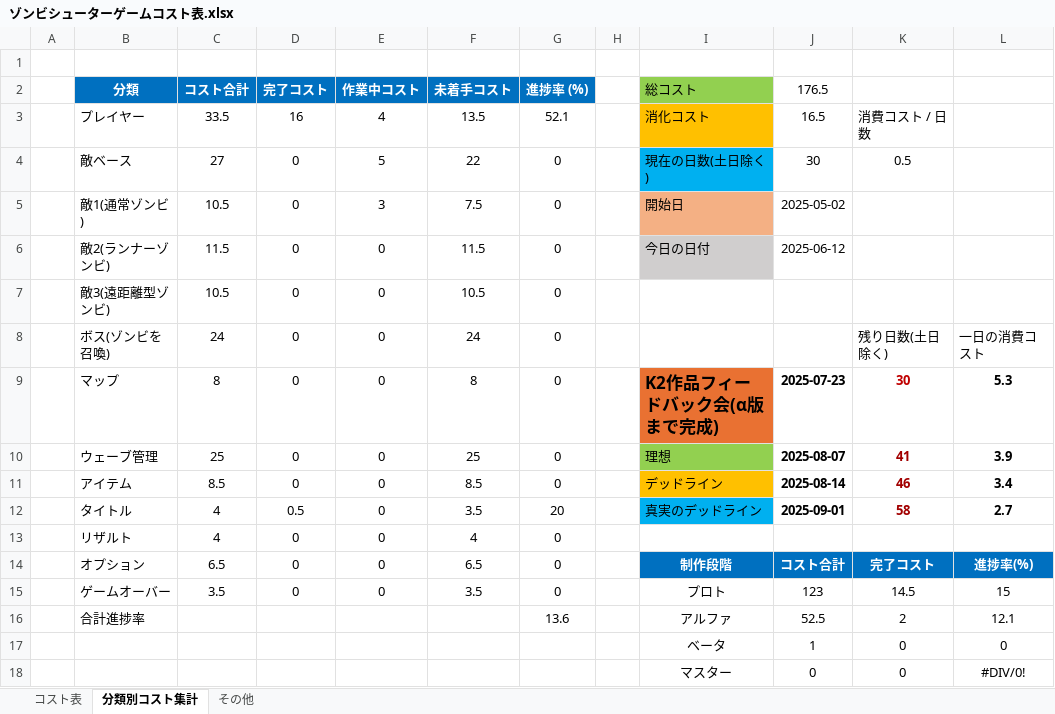
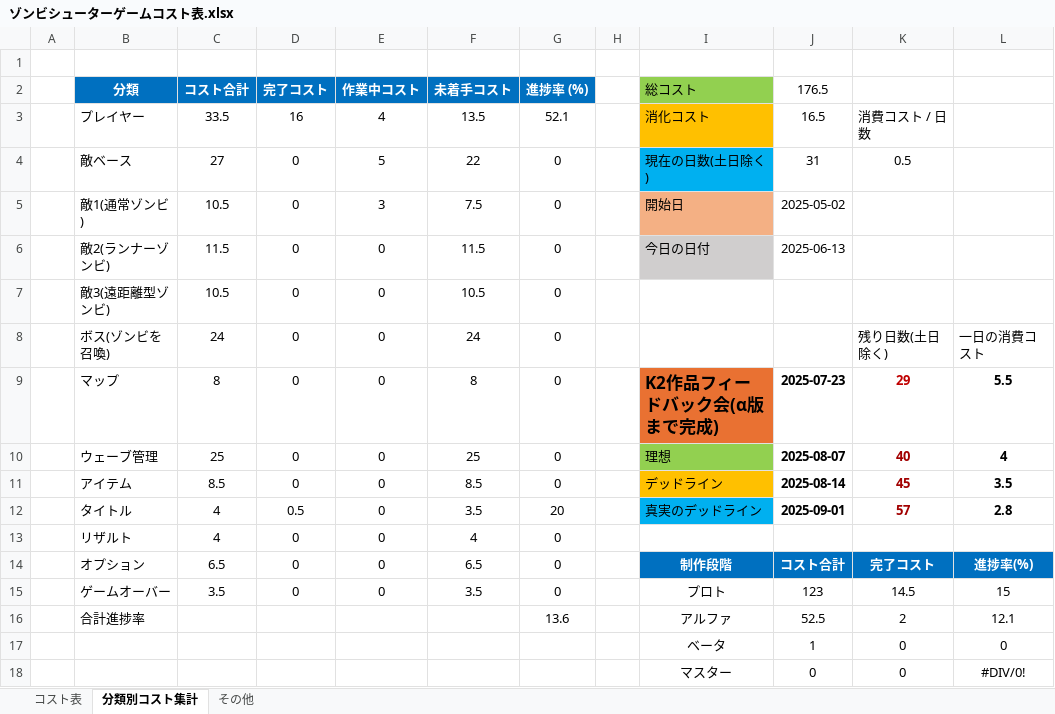
Before and after one commit to meronpanun/MyGame3D2, an Excel workbook: ゾンビシューターゲームコスト表.xlsx, sheet 分類別コスト集計, drawn as a sheet; values as stored, in another font and other column widths than the file's, no borders; the diff names each change by its address in the sheet, - before the commit and + after, or states it on an @@ line.

Commit message:
up

```diff
--- a/ゾンビシューターゲームコスト表.xlsx (sheet 分類別コスト集計)
+++ b/ゾンビシューターゲームコスト表.xlsx (sheet 分類別コスト集計)
-J4 (176.5): 30
+J4 (176.5): 31
-J6 (176.5): 2025-06-12
+J6 (176.5): 2025-06-13
-K9: 30
+K9: 29
-L9: 5.3
+L9: 5.5
-K10: 41
+K10: 40
-L10: 3.9
+L10: 4
-K11: 46
+K11: 45
-L11: 3.4
+L11: 3.5
-K12: 58
+K12: 57
-L12: 2.7
+L12: 2.8
```
Also changed, not shown: sheet コスト表.
